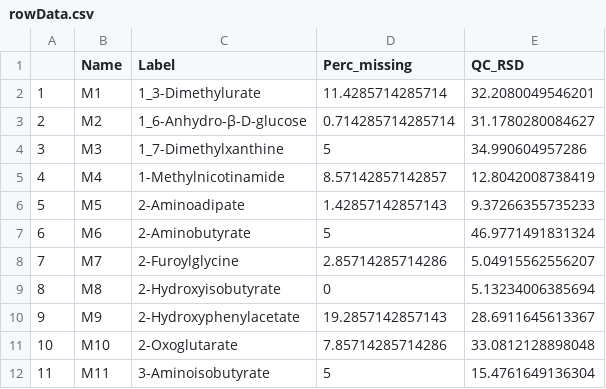
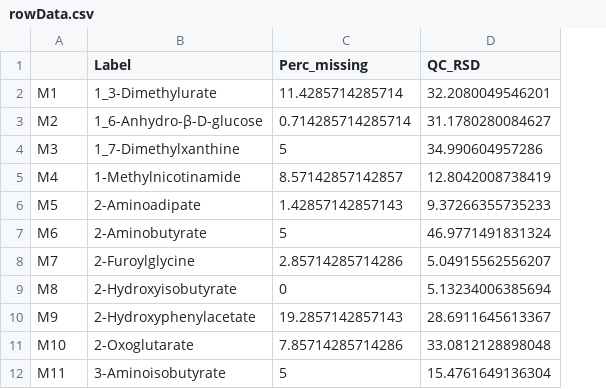
Before and after one commit to Chirimoyia/Fuertes-Perez-Sandra-PEC1, a CSV file: rowData.csv, drawn as a sheet; only a part is shown; removed rows and columns are numbered as before the commit, all else as after; the diff names each change by its address in the sheet, - before the commit and + after, or states it on an @@ line.

```diff
--- a/rowData.csv
+++ b/rowData.csv
-column A, rows 2-12: 1 | 2 | 3 | 4 | 5 | 6 | 7 | 8 | 9 | 10 | 11
-A1: Name
+A1: (empty)
```
Also changed, not shown: colData.csv, 3 other files.
